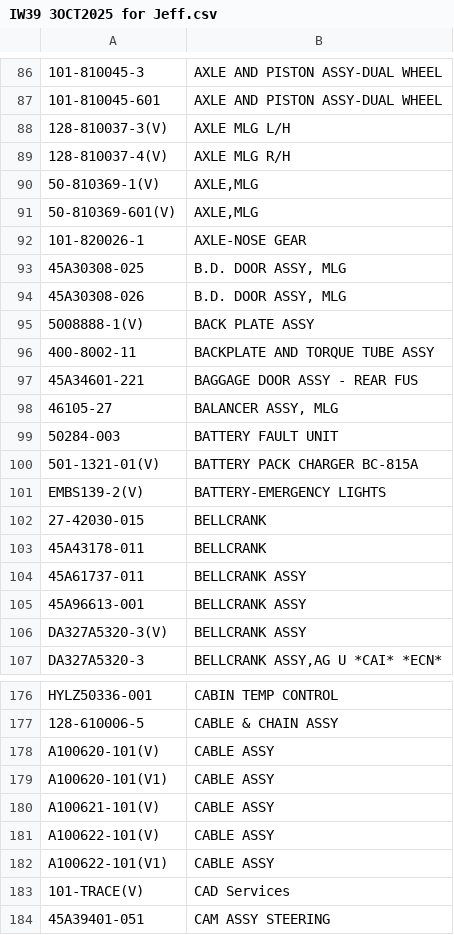
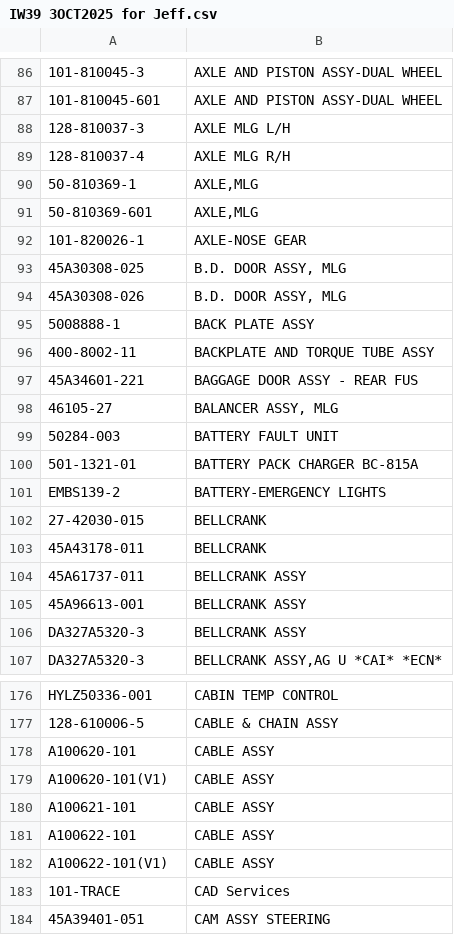
Before and after one commit to kc10guru/V2X-Repairs, a CSV file: IW39 3OCT2025 for Jeff.csv, drawn as a sheet; only a part is shown, gaps mark what is left out; the diff covers the shown part only; the diff names each change by its address in the sheet, - before the commit and + after, or states it on an @@ line.

```diff
--- a/IW39 3OCT2025 for Jeff.csv
+++ b/IW39 3OCT2025 for Jeff.csv
-A88: 128-810037-3(V)
+A88: 128-810037-3
-A89: 128-810037-4(V)
+A89: 128-810037-4
-A90: 50-810369-1(V)
+A90: 50-810369-1
-A91: 50-810369-601(V)
+A91: 50-810369-601
-A95: 5008888-1(V)
+A95: 5008888-1
-A100: 501-1321-01(V)
+A100: 501-1321-01
-A101: EMBS139-2(V)
+A101: EMBS139-2
-A106: DA327A5320-3(V)
+A106: DA327A5320-3
-A178: A100620-101(V)
+A178: A100620-101
-A180: A100621-101(V)
+A180: A100621-101
-A181: A100622-101(V)
+A181: A100622-101
-A183: 101-TRACE(V)
+A183: 101-TRACE
```
Also changed, not shown: 72 edited cells elsewhere in this file, 1 other file.
